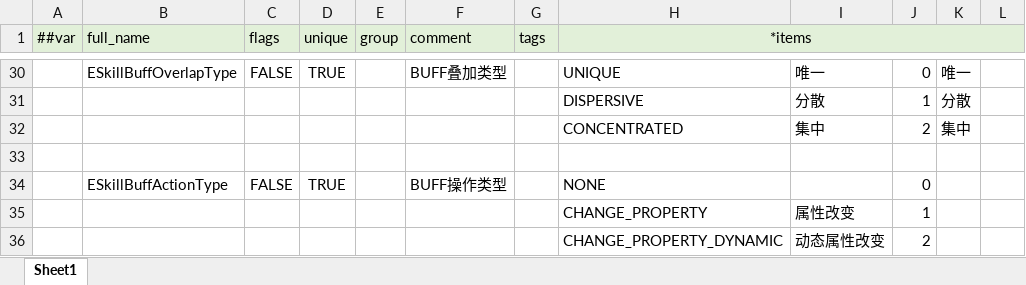
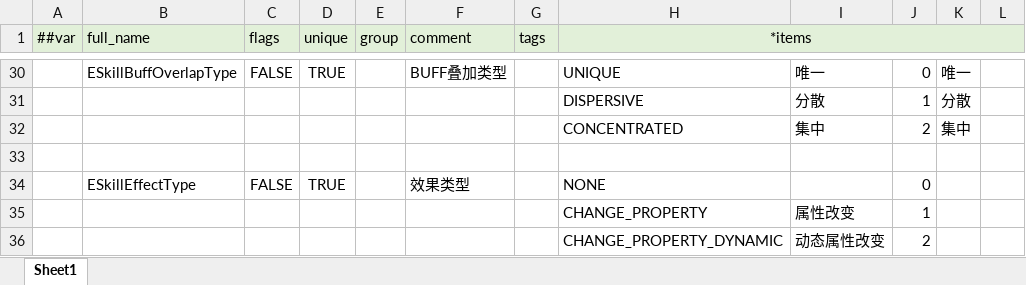
Before and after one commit to alsostone/com.stone.et8, an Excel workbook: Unity/Assets/Config/Excel/Datas/__enums__.xlsx, sheet Sheet1, drawn as a sheet; only a part is shown, gaps mark what is left out; values as stored, in another font and other column widths than the file's, no borders; the diff names each change by its address in the sheet, - before the commit and + after, or states it on an @@ line.

```diff
--- a/Unity/Assets/Config/Excel/Datas/__enums__.xlsx (sheet Sheet1)
+++ b/Unity/Assets/Config/Excel/Datas/__enums__.xlsx (sheet Sheet1)
-B34 (full_name): ESkillBuffActionType
+B34 (full_name): ESkillEffectType
-F34 (comment): BUFF操作类型
+F34 (comment): 效果类型
```
Also changed, not shown: Unity/Assets/Config/Excel/Datas/Skill/SkillEffect.xlsx, 9 other files.
